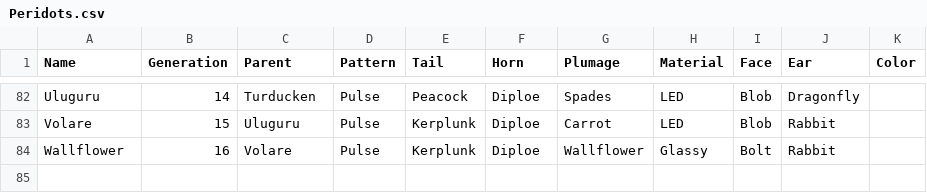
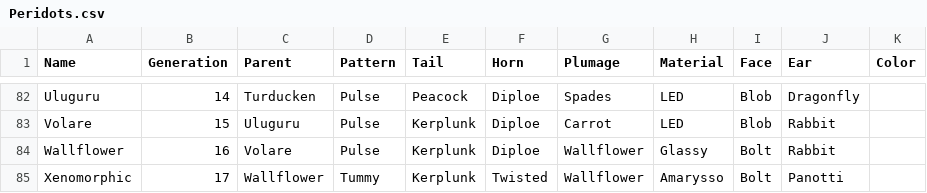
Before and after one commit to g1ddy/PeridotArchetypeFinder, a CSV file: assets/Peridots.csv, drawn as a sheet; only a part is shown, gaps mark what is left out.

```diff
--- a/assets/Peridots.csv
+++ b/assets/Peridots.csv
@@ -84 +84,2 @@ Volare,15,Uluguru,Pulse,Kerplunk,Diploe,Carrot,LED,Blob,Rabbit,
 Wallflower,16,Volare,Pulse,Kerplunk,Diploe,Wallflower,Glassy,Bolt,Rabbit,
+Xenomorphic,17,Wallflower,Tummy,Kerplunk,Twisted,Wallflower,Amarysso,Bolt,Panotti,
```
Also changed, not shown: 4 other files.
